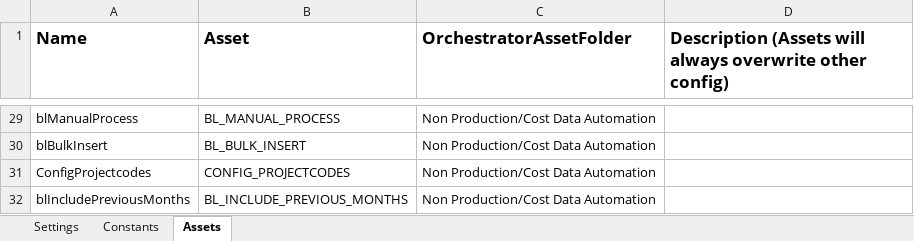
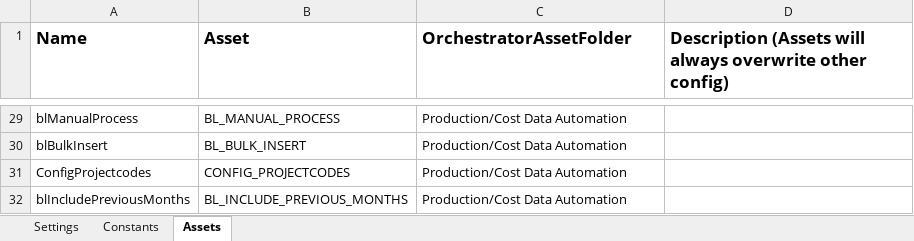
Before and after one commit to UiPath-Hub/TNS_ProjectCostData_Process6, an Excel workbook: Data/Config.xlsx, sheet Assets, drawn as a sheet; only a part is shown, gaps mark what is left out; values as stored, in another font and other column widths than the file's, no borders; the diff covers the shown part only; the diff names each change by its address in the sheet, - before the commit and + after, or states it on an @@ line.

```diff
--- a/Data/Config.xlsx (sheet Assets)
+++ b/Data/Config.xlsx (sheet Assets)
-C29:C32 (OrchestratorAssetFolder): Non Production/Cost Data Automation
+C29:C32 (OrchestratorAssetFolder): Production/Cost Data Automation
```
Also changed, not shown: 27 edited cells elsewhere in this sheet, sheet Settings, Data/Process6_Configuration.xlsx, 29 other files.
